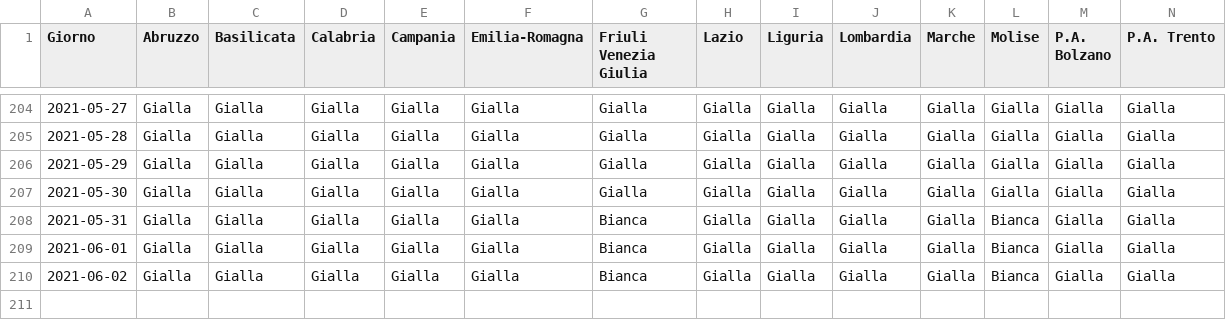
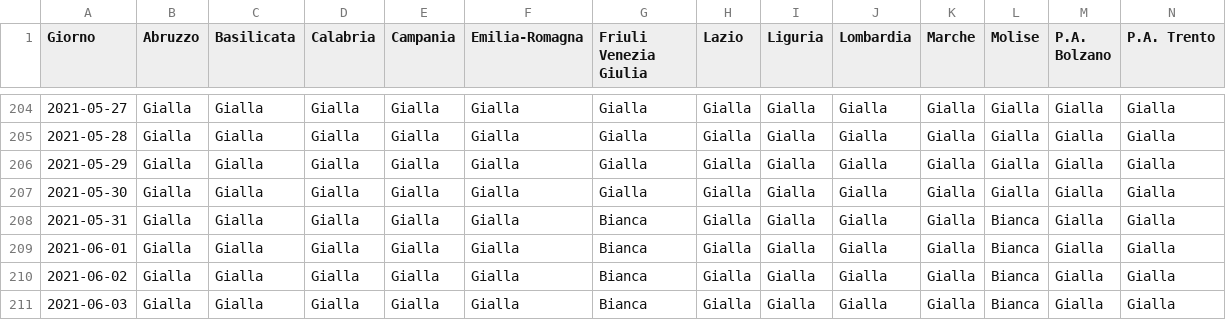
Before and after one commit to tsiotas/covid-19-zone, a CSV file: covid-19-zone.csv, drawn as a sheet; only a part is shown, gaps mark what is left out; rows hold the shown columns only; the diff names each change by its address in the sheet, - before the commit and + after, or states it on an @@ line.

```diff
--- a/covid-19-zone.csv
+++ b/covid-19-zone.csv
+row 211: 2021-06-03 | Gialla | Gialla | Gialla | Gialla | Gialla | Bianca | Gialla | Gialla | Gialla | Gialla | Bianca | Gialla | Gialla
```
Also changed, not shown: 2 other files.
